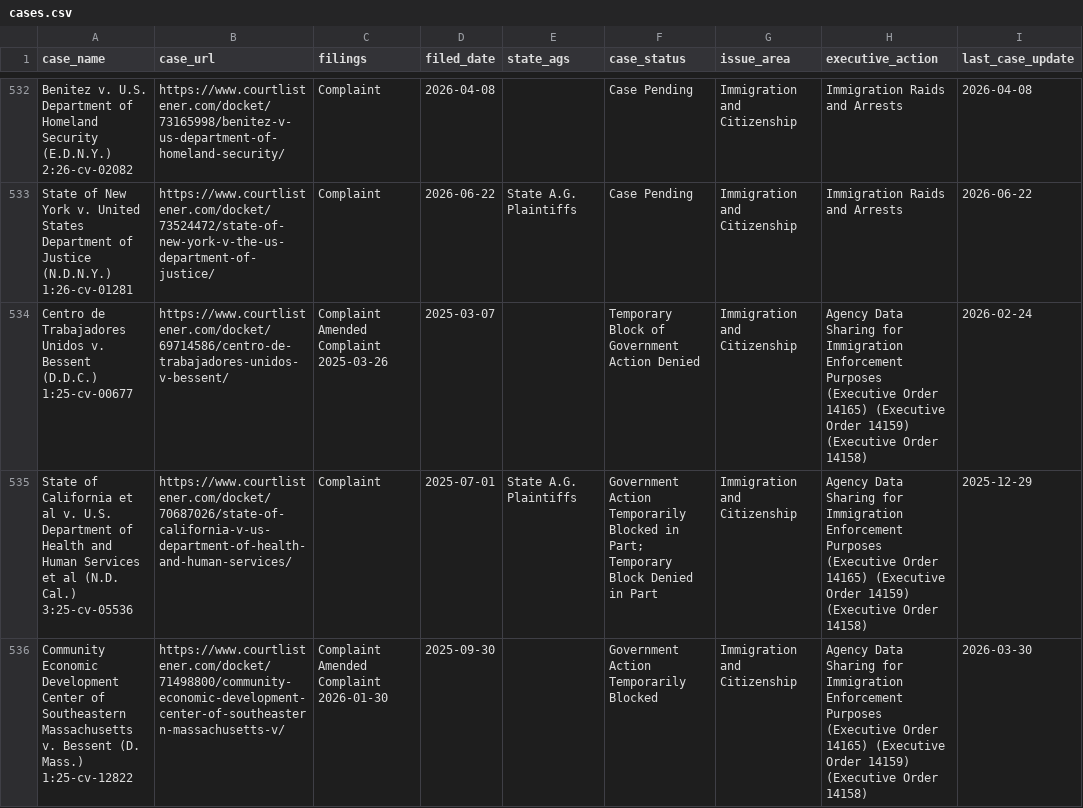
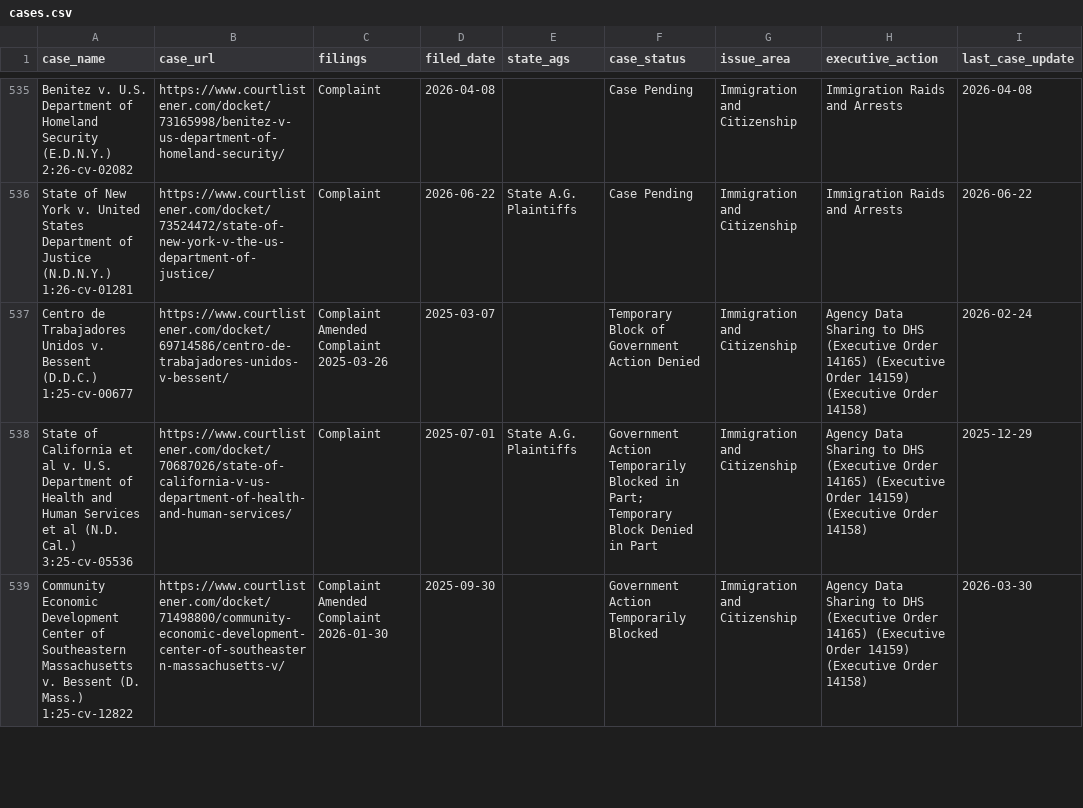
Before and after one commit to thecarsun/LC-TAA, a CSV file: data/processed/cases.csv, drawn as a sheet; only a part is shown, gaps mark what is left out; addresses are those after the commit; the diff covers the shown part only; the diff names each change by its address in the sheet, - before the commit and + after, or states it on an @@ line.

Commit message:
Automated data update Mon 08/03/2026

```diff
--- a/data/processed/cases.csv
+++ b/data/processed/cases.csv
-H537:H539 (executive_action): …Data Sharing for Immigration Enforcement Purposes (Executive Order…
+H537:H539 (executive_action): …Data Sharing to DHS (Executive Order…
```
Also changed, not shown: 4 added rows and 21 edited cells elsewhere in this file, 2 other files.
